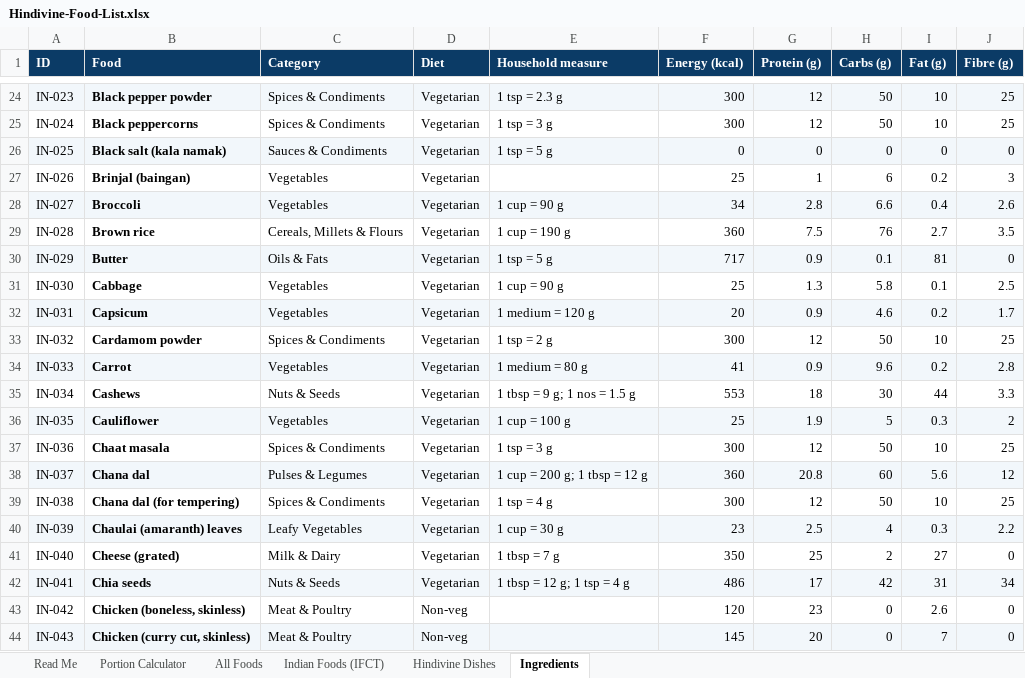
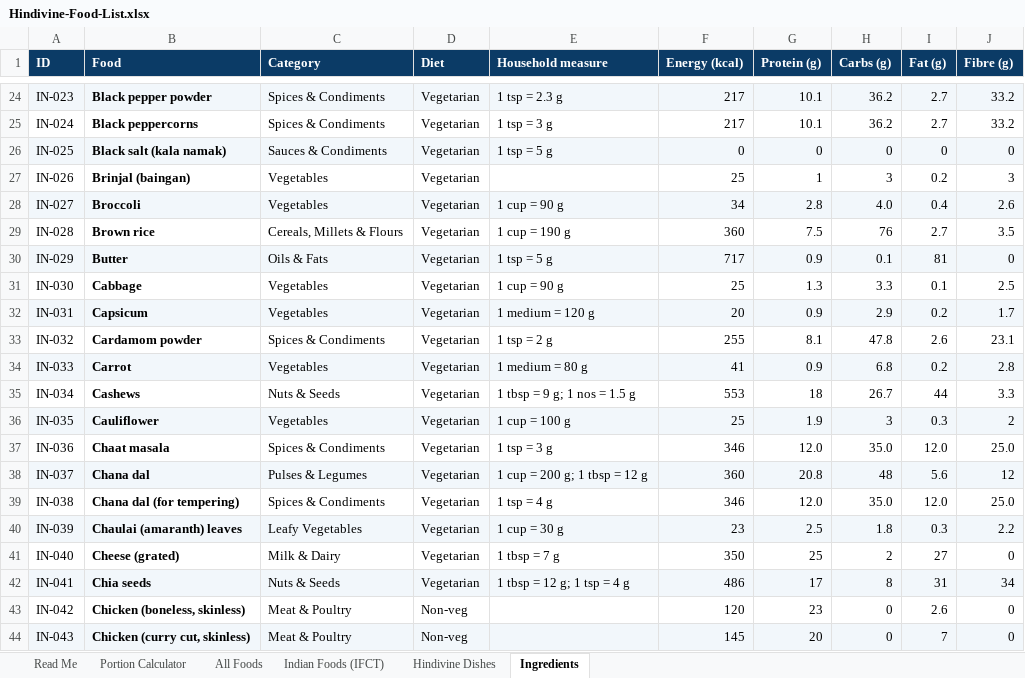
Before and after one commit to Aamirsk99/HHLP, an Excel workbook: downloads/food-list/Hindivine-Food-List.xlsx, sheet Ingredients, drawn as a sheet; only a part is shown, gaps mark what is left out; values as stored, in another font and other column widths than the file's, no borders; charts and pictures not drawn; the diff covers the shown part only; the diff names each change by its address in the sheet, - before the commit and + after, or states it on an @@ line.

```diff
--- a/downloads/food-list/Hindivine-Food-List.xlsx (sheet Ingredients)
+++ b/downloads/food-list/Hindivine-Food-List.xlsx (sheet Ingredients)
-F24:F25 (Energy (kcal)): 300
+F24:F25 (Energy (kcal)): 217
-G24:G25 (Protein (g)): 12
+G24:G25 (Protein (g)): 10.1
-H24:H25 (Carbs (g)): 50
+H24:H25 (Carbs (g)): 36.2
-I24:I25 (Fat (g)): 10
+I24:I25 (Fat (g)): 2.7
-J24:J25 (Fibre (g)): 25
+J24:J25 (Fibre (g)): 33.2
-H27 (Carbs (g)): 6
+H27 (Carbs (g)): 3
-H28 (Carbs (g)): 6.6
+H28 (Carbs (g)): 4.0
-H31 (Carbs (g)): 5.8
+H31 (Carbs (g)): 3.3
-H32 (Carbs (g)): 4.6
+H32 (Carbs (g)): 2.9
-F33 (Energy (kcal)): 300
+F33 (Energy (kcal)): 255
-G33 (Protein (g)): 12
+G33 (Protein (g)): 8.1
-H33 (Carbs (g)): 50
+H33 (Carbs (g)): 47.8
-I33 (Fat (g)): 10
+I33 (Fat (g)): 2.6
-J33 (Fibre (g)): 25
+J33 (Fibre (g)): 23.1
-H34 (Carbs (g)): 9.6
+H34 (Carbs (g)): 6.8
-H35 (Carbs (g)): 30
+H35 (Carbs (g)): 26.7
-H36 (Carbs (g)): 5
+H36 (Carbs (g)): 3
-F37 (Energy (kcal)): 300
+F37 (Energy (kcal)): 346
-G37 (Protein (g)): 12
+G37 (Protein (g)): 12.0
-H37 (Carbs (g)): 50
+H37 (Carbs (g)): 35.0
-I37 (Fat (g)): 10
+I37 (Fat (g)): 12.0
-J37 (Fibre (g)): 25
+J37 (Fibre (g)): 25.0
-H38 (Carbs (g)): 60
+H38 (Carbs (g)): 48
-F39 (Energy (kcal)): 300
+F39 (Energy (kcal)): 346
-G39 (Protein (g)): 12
+G39 (Protein (g)): 12.0
-H39 (Carbs (g)): 50
+H39 (Carbs (g)): 35.0
-I39 (Fat (g)): 10
+I39 (Fat (g)): 12.0
-J39 (Fibre (g)): 25
+J39 (Fibre (g)): 25.0
-H40 (Carbs (g)): 4
+H40 (Carbs (g)): 1.8
-H42 (Carbs (g)): 42
+H42 (Carbs (g)): 8
```
Also changed, not shown: 340 edited cells elsewhere in this sheet, sheet All Foods, sheet Hindivine Dishes, sheet Portion Calculator, charts or pictures, 9 other files.
